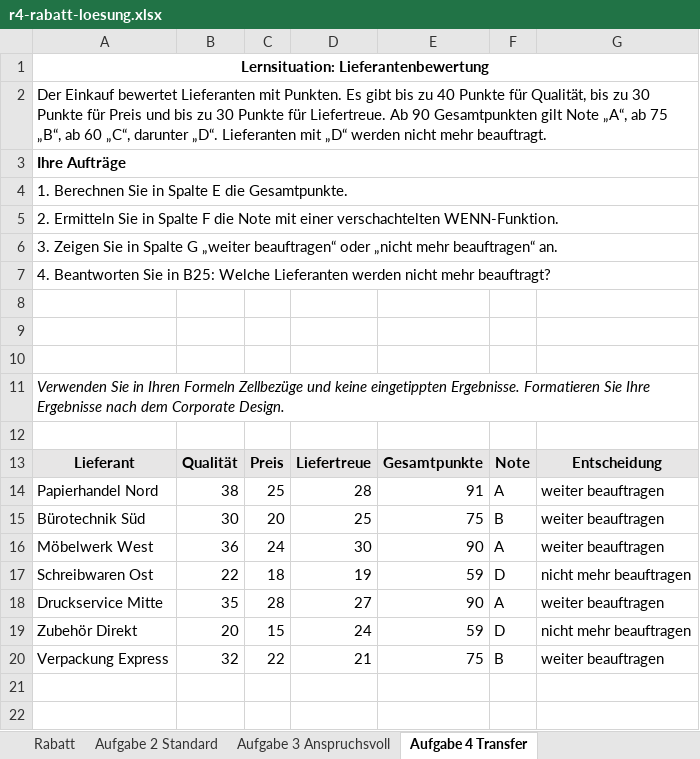
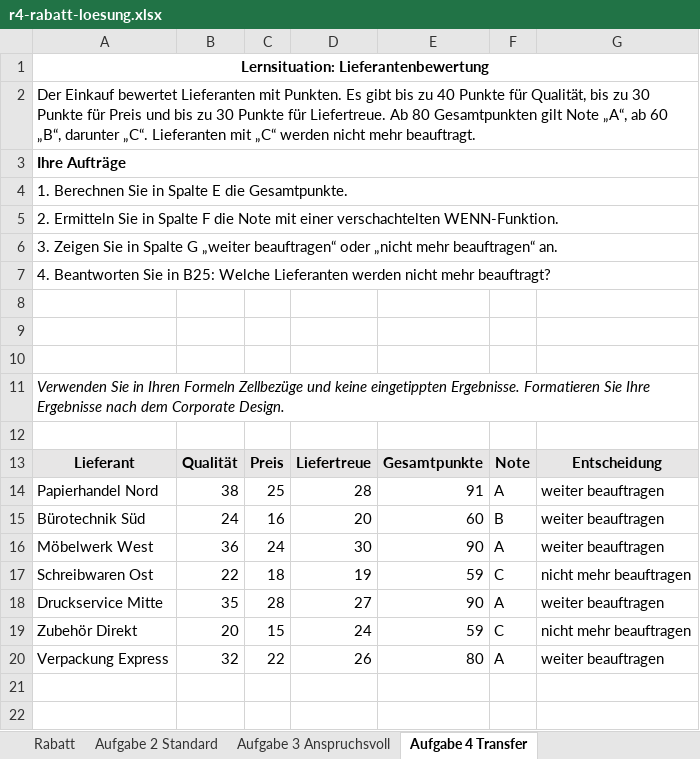
Before and after one commit to fufischer73/Excel_Funktionen_BM, an Excel workbook: lehrkraft/loesungen/r4-rabatt-loesung.xlsx, sheet Aufgabe 4 Transfer, drawn as a sheet; only a part is shown; values as stored, in another font and other column widths than the file's, no borders; the diff names each change by its address in the sheet, - before the commit and + after, or states it on an @@ line.

```diff
--- a/lehrkraft/loesungen/r4-rabatt-loesung.xlsx (sheet Aufgabe 4 Transfer)
+++ b/lehrkraft/loesungen/r4-rabatt-loesung.xlsx (sheet Aufgabe 4 Transfer)
-A2: …Liefertreue. Ab 90 Gesamtpunkten gilt Note „A“, ab 75 „B“, ab 60 „C“, darunter „D“. Lieferanten mit „D“ werden nicht…
+A2: …Liefertreue. Ab 80 Gesamtpunkten gilt Note „A“, ab 60 „B“, darunter „C“. Lieferanten mit „C“ werden nicht…
-B15: 30
+B15: 24
-C15: 20
+C15: 16
-D15: 25
+D15: 20
-E15: 75
+E15: 60
-F17: D
+F17: C
-F19: D
+F19: C
-D20: 21
+D20: 26
-E20: 75
+E20: 80
-F20: B
+F20: A
```
Also changed, not shown: sheet Aufgabe 3 Anspruchsvoll, sheet Aufgabe 2 Standard, sheet Rabatt, sheet Aufgabenstellung, formulas that keep their value, lehrkraft/loesungen/rm-kalkulation-loesung.xlsx, material/r4-rabatt.xlsx, 10 other files.
